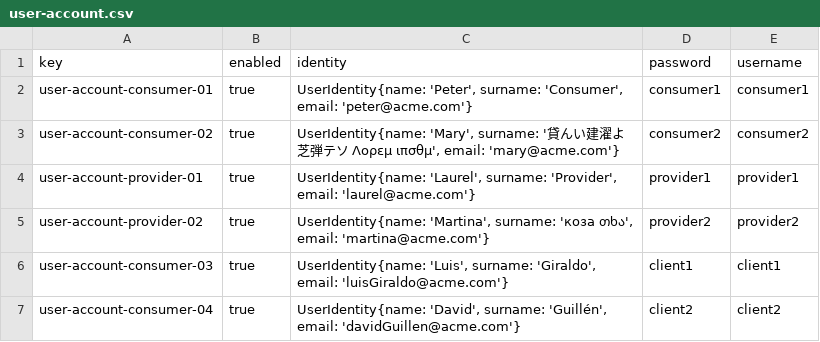
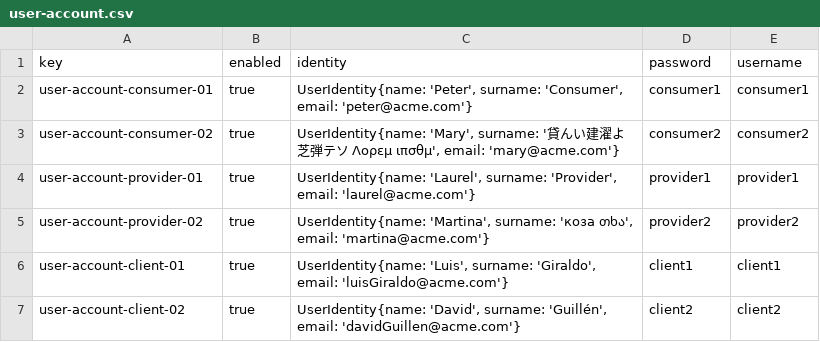
Before and after one commit to Luis-Giraldo-Santiago3/Acme-SF-D04, a CSV file: src/main/webapp/WEB-INF/resources/sample-data/user-account.csv, drawn as a sheet.

Commit message:
feat: Añade clientes
Se añade client1 y client2 a la base de datos

Refs #15

```diff
--- a/src/main/webapp/WEB-INF/resources/sample-data/user-account.csv
+++ b/src/main/webapp/WEB-INF/resources/sample-data/user-account.csv
@@ -5,3 +5,3 @@ user-account-provider-01,true,"UserIdentity{name: 'Laurel', surname: 'Provider',
 user-account-provider-02,true,"UserIdentity{name: 'Martina', surname: 'коза თხა', email: 'martina@acme.com'}",provider2,provider2
-user-account-consumer-03,true,"UserIdentity{name: 'Luis', surname: 'Giraldo', email: 'luisGiraldo@acme.com'}",client1,client1
-user-account-consumer-04,true,"UserIdentity{name: 'David', surname: 'Guillén', email: 'davidGuillen@acme.com'}",client2,client2
+user-account-client-01,true,"UserIdentity{name: 'Luis', surname: 'Giraldo', email: 'luisGiraldo@acme.com'}",client1,client1
+user-account-client-02,true,"UserIdentity{name: 'David', surname: 'Guillén', email: 'davidGuillen@acme.com'}",client2,client2
```
Also changed, not shown: 3 other files.
